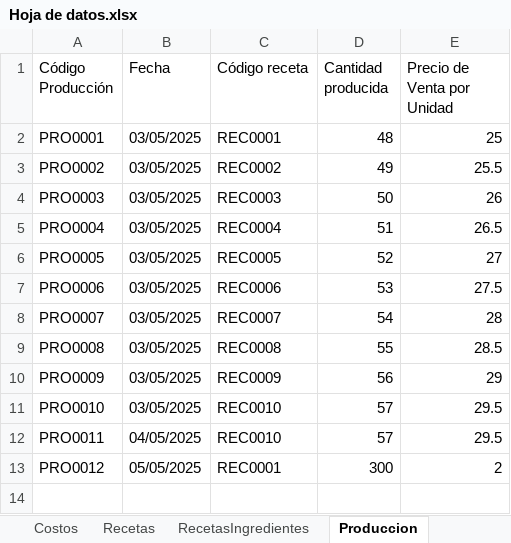
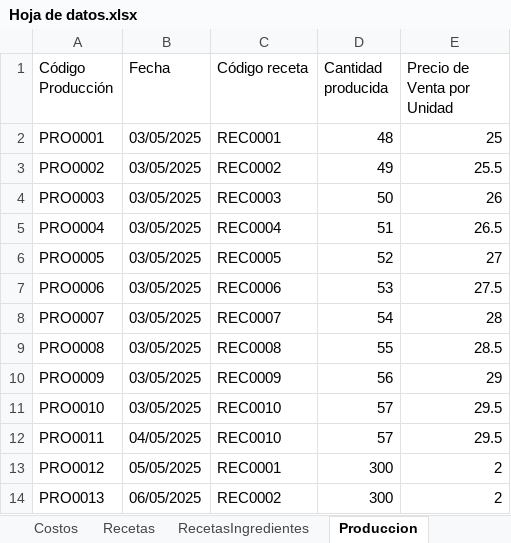
Before and after one commit to EmanuelMiltonGonzalesQuiroz/GUIpanaderia, an Excel workbook: ProyectosPanaderia/Datos/Hoja de datos.xlsx, sheet Produccion, drawn as a sheet; values as stored, in another font and other column widths than the file's, no borders; table styles not drawn; the diff names each change by its address in the sheet, - before the commit and + after, or states it on an @@ line.

```diff
--- a/ProyectosPanaderia/Datos/Hoja de datos.xlsx (sheet Produccion)
+++ b/ProyectosPanaderia/Datos/Hoja de datos.xlsx (sheet Produccion)
+row 14: PRO0013 | 06/05/2025 | REC0002 | 300 | 2
```
Also changed, not shown: 28 other files.
